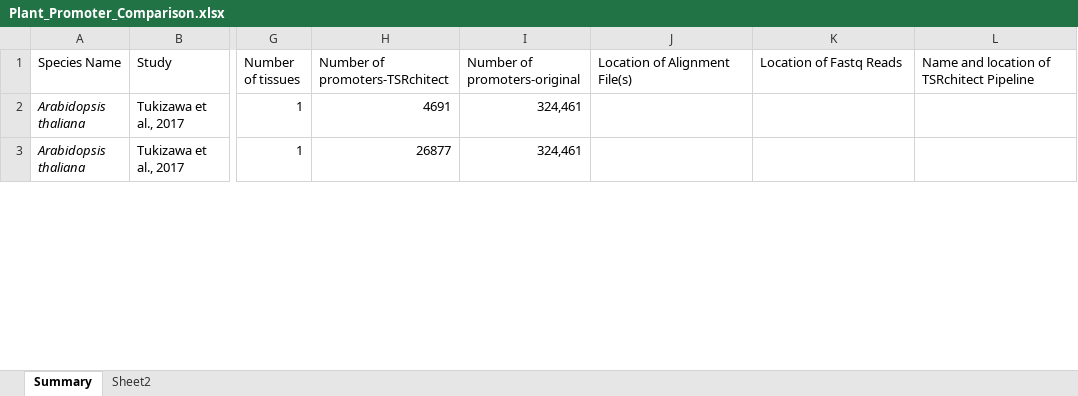
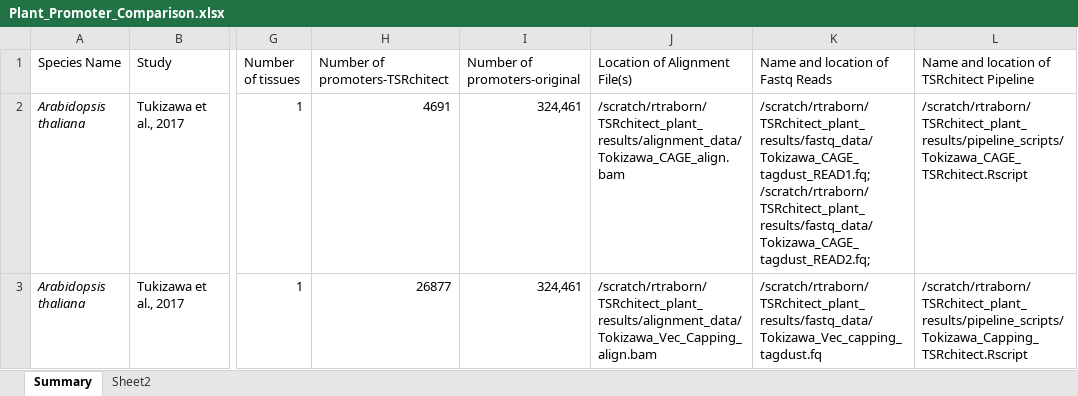
Before and after one commit to rtraborn/tsrchitect-figures, an Excel workbook: Plant_Promoter_Comparison.xlsx, sheet Summary, drawn as a sheet; only a part is shown, gaps mark what is left out; values as stored, in another font and other column widths than the file's, no borders; the diff covers the shown part only; the diff names each change by its address in the sheet, - before the commit and + after, or states it on an @@ line.

Commit message:
Updated metadata on spreadsheet
Added location of alignments, fastqs and pipeline scripts.

```diff
--- a/Plant_Promoter_Comparison.xlsx (sheet Summary)
+++ b/Plant_Promoter_Comparison.xlsx (sheet Summary)
-K1: Location of Fastq Reads
+K1: Name and location of Fastq Reads
-J2 (Location of Alignment File(s)): (empty)
+J2 (Location of Alignment File(s)): /scratch/rtraborn/TSRchitect_plant_results/alignment_data/Tokizawa_CAGE_align.bam
-K2 (Name and location of Fastq Reads): (empty)
+K2 (Name and location of Fastq Reads): /scratch/rtraborn/TSRchitect_plant_results/fastq_data/Tokizawa_CAGE_tagdust_READ1.fq; /scratch/rtraborn/TSRchitect_plant_results/fastq_data/Tokizawa_CAGE_tagdust_READ2.fq;
-L2: (empty)
+L2: /scratch/rtraborn/TSRchitect_plant_results/pipeline_scripts/Tokizawa_CAGE_TSRchitect.Rscript
-J3 (Location of Alignment File(s)): (empty)
+J3 (Location of Alignment File(s)): /scratch/rtraborn/TSRchitect_plant_results/alignment_data/Tokizawa_Vec_Capping_align.bam
-K3 (Name and location of Fastq Reads): (empty)
+K3 (Name and location of Fastq Reads): /scratch/rtraborn/TSRchitect_plant_results/fastq_data/Tokizawa_Vec_capping_tagdust.fq
-L3: (empty)
+L3: /scratch/rtraborn/TSRchitect_plant_results/pipeline_scripts/Tokizawa_Capping_TSRchitect.Rscript
```
Also changed, not shown: 6 edited cells elsewhere in this sheet.
